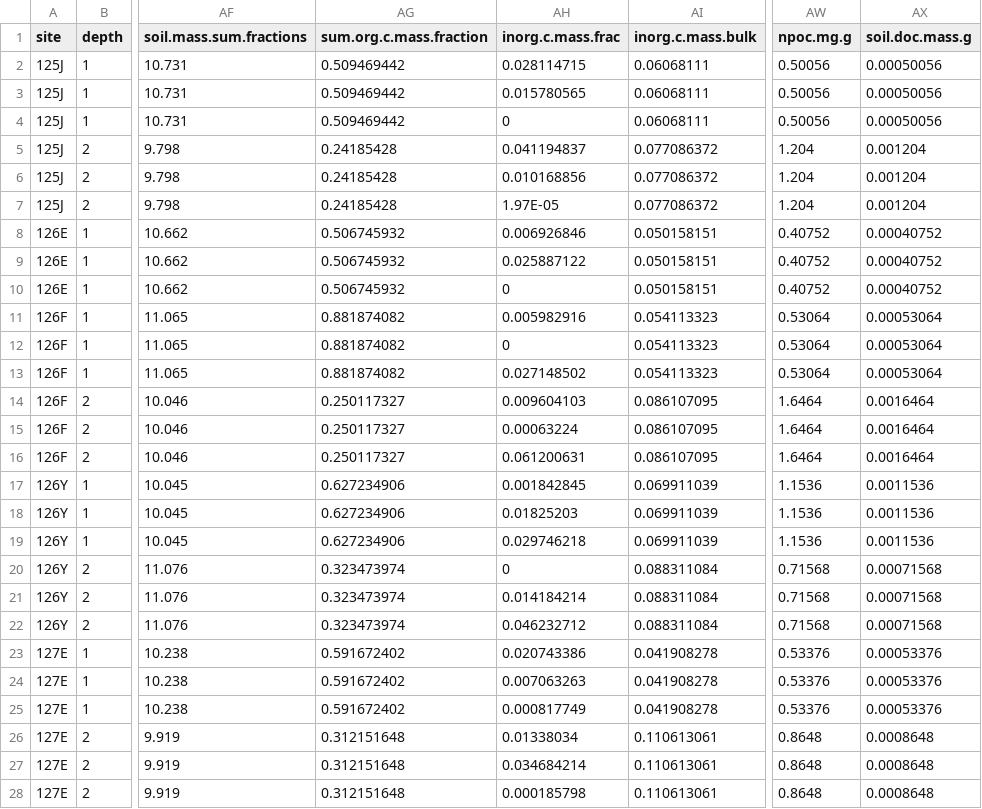
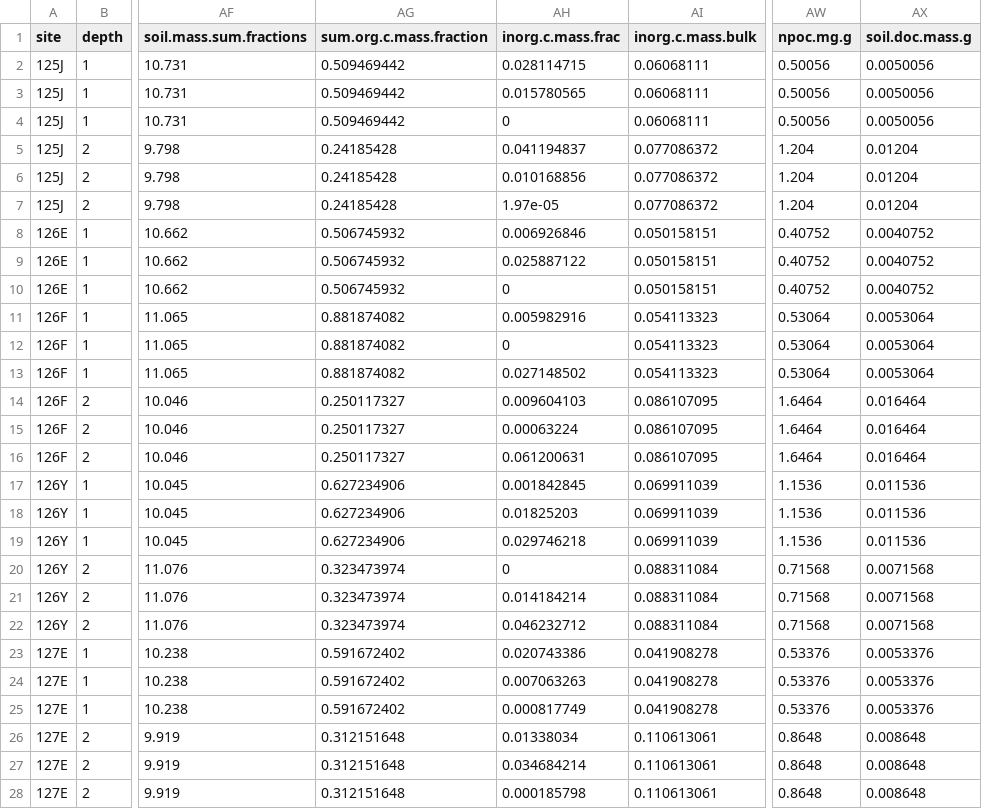
Before and after one commit to margham/HHout_field_experiment, a CSV file: hhout_master_01May2020.csv, drawn as a sheet; only a part is shown, gaps mark what is left out; the diff covers the shown part only; the diff names each change by its address in the sheet, - before the commit and + after, or states it on an @@ line.

```diff
--- a/hhout_master_01May2020.csv
+++ b/hhout_master_01May2020.csv
-AX2:AX4 (soil.doc.mass.g): 0.00050056
+AX2:AX4 (soil.doc.mass.g): 0.0050056
-AX5:AX7 (soil.doc.mass.g): 0.001204
+AX5:AX7 (soil.doc.mass.g): 0.01204
-AH7 (inorg.c.mass.frac): 1.97E-05
+AH7 (inorg.c.mass.frac): 1.97e-05
-AX8:AX10 (soil.doc.mass.g): 0.00040752
+AX8:AX10 (soil.doc.mass.g): 0.0040752
-AX11:AX13 (soil.doc.mass.g): 0.00053064
+AX11:AX13 (soil.doc.mass.g): 0.0053064
-AX14:AX16 (soil.doc.mass.g): 0.0016464
+AX14:AX16 (soil.doc.mass.g): 0.016464
-AX17:AX19 (soil.doc.mass.g): 0.0011536
+AX17:AX19 (soil.doc.mass.g): 0.011536
-AX20:AX22 (soil.doc.mass.g): 0.00071568
+AX20:AX22 (soil.doc.mass.g): 0.0071568
-AX23:AX25 (soil.doc.mass.g): 0.00053376
+AX23:AX25 (soil.doc.mass.g): 0.0053376
-AX26:AX28 (soil.doc.mass.g): 0.0008648
+AX26:AX28 (soil.doc.mass.g): 0.008648
```
Also changed, not shown: 166 edited cells elsewhere in this file, hhout_sub_wide_complete.csv, 1 other file.
